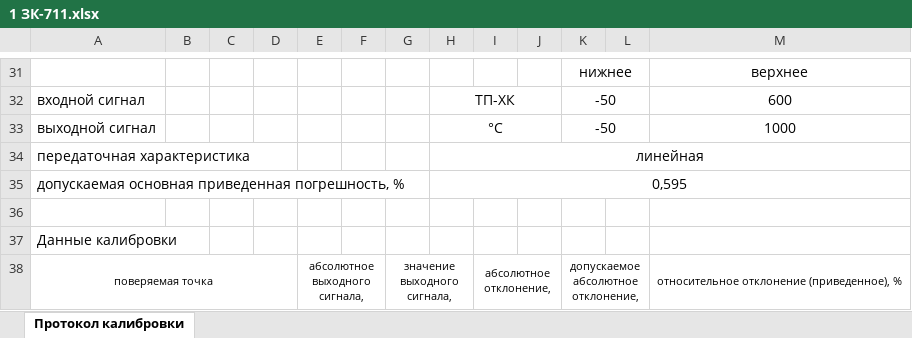
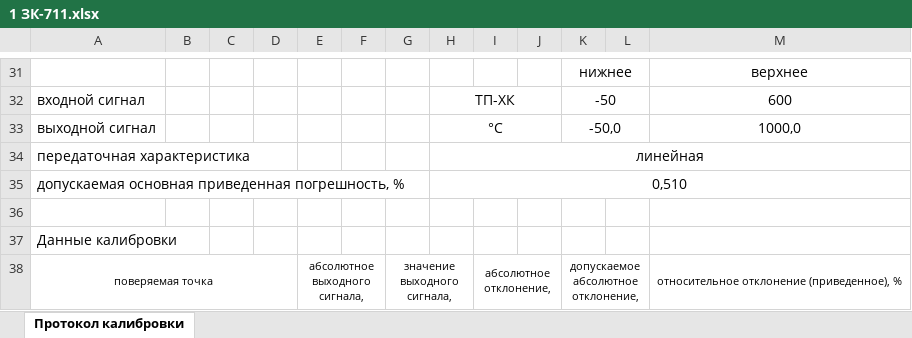
Before and after one commit to asd192/CalibrationIRT59, an Excel workbook: protocols/1 ЗК-711.xlsx, sheet Протокол калибровки, drawn as a sheet; only a part is shown, gaps mark what is left out; values as stored, in another font and other column widths than the file's, no borders; the diff names each change by its address in the sheet, - before the commit and + after, or states it on an @@ line.

```diff
--- a/protocols/1 ЗК-711.xlsx (sheet Протокол калибровки)
+++ b/protocols/1 ЗК-711.xlsx (sheet Протокол калибровки)
-K33: -50
+K33: -50,0
-M33: 1000
+M33: 1000,0
-H35: 0,595
+H35: 0,510
```
Also changed, not shown: 1 other file.
